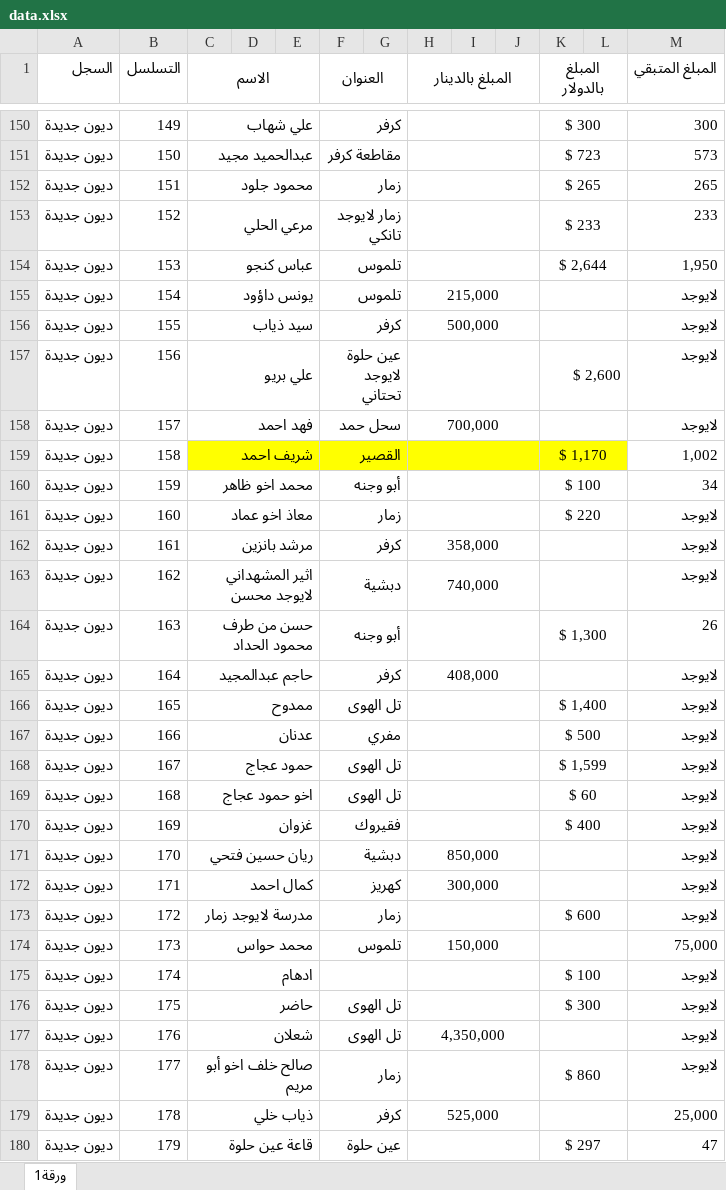
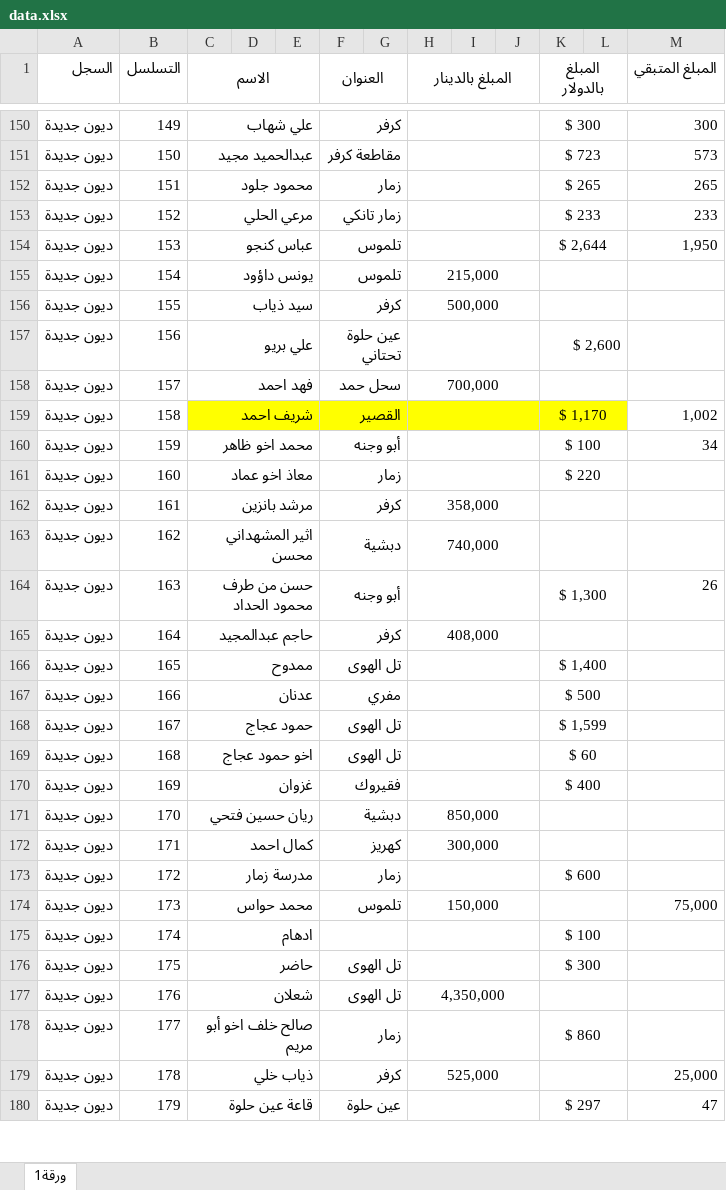
Before and after one commit to alameenoffie/alameenoffie, an Excel workbook: data.xlsx, sheet ورقة1, drawn as a sheet; only a part is shown, gaps mark what is left out; values as stored, in another font and other column widths than the file's, no borders; conditional formats not drawn; the diff covers the shown part only; the diff names each change by its address in the sheet, - before the commit and + after, or states it on an @@ line.

Commit message:
Add files via upload

```diff
--- a/data.xlsx (sheet ورقة1)
+++ b/data.xlsx (sheet ورقة1)
-F153 (العنوان): زمار لايوجد تانكي
+F153 (العنوان): زمار تانكي
-M155:M158 (المبلغ المتبقي): لايوجد
+M155:M158 (المبلغ المتبقي): (empty)
-F157 (العنوان): عين حلوة لايوجد تحتاني
+F157 (العنوان): عين حلوة تحتاني
-M161:M163 (المبلغ المتبقي): لايوجد
+M161:M163 (المبلغ المتبقي): (empty)
-C163 (الاسم): اثير المشهداني لايوجد محسن
+C163 (الاسم): اثير المشهداني محسن
-M165:M173 (المبلغ المتبقي): لايوجد
+M165:M173 (المبلغ المتبقي): (empty)
-C173 (الاسم): مدرسة لايوجد زمار
+C173 (الاسم): مدرسة زمار
-M175:M178 (المبلغ المتبقي): لايوجد
+M175:M178 (المبلغ المتبقي): (empty)
```
Also changed, not shown: 1 added row, 1 removed row and 346 edited cells elsewhere in this sheet.
